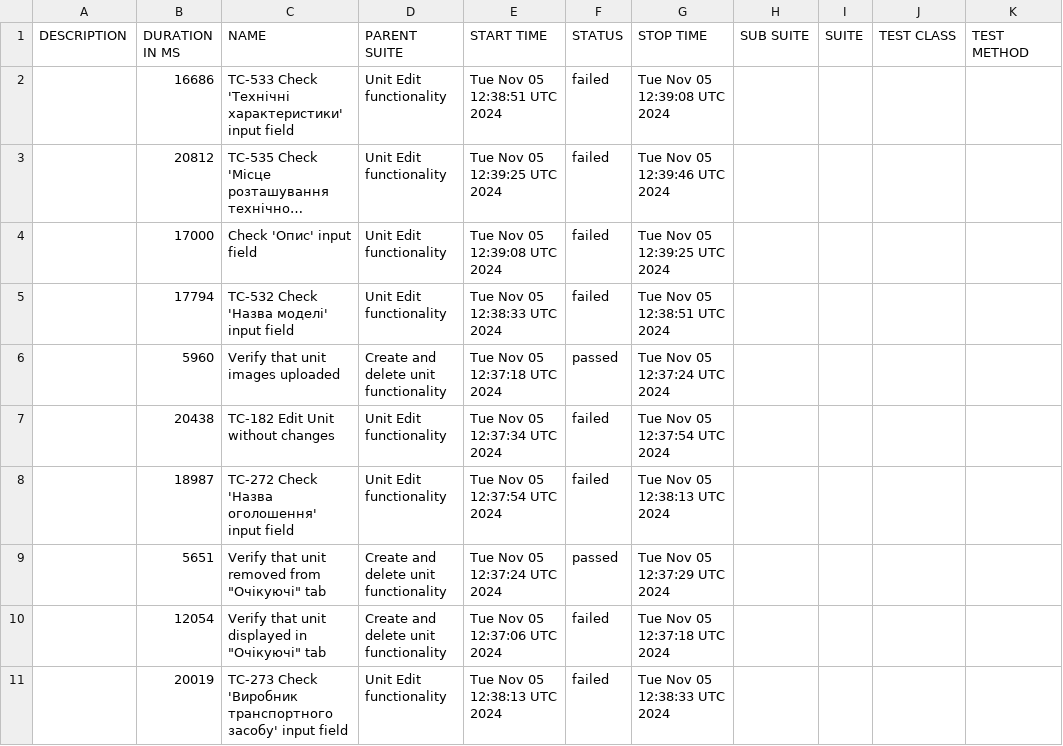
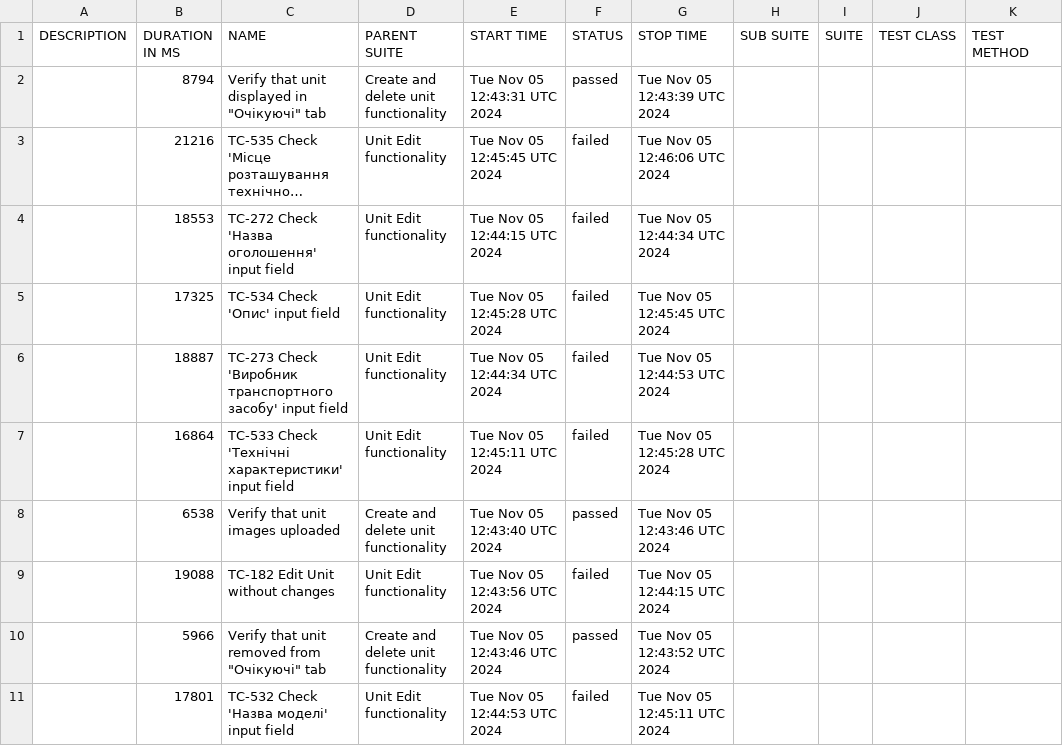
Before and after one commit to haite4/rentzila-cypress, a CSV file: data/suites.csv, drawn as a sheet; long unchanged cells end in …; removed rows and columns are numbered as before the commit, all else as after; the diff names each change by its address in the sheet, - before the commit and + after, or states it on an @@ line.

```diff
--- a/data/suites.csv
+++ b/data/suites.csv
-row 2:  | 16686 | TC-533 Check 'Технічні характеристики' input field | Unit Edit functionality | Tue Nov 05 12:38:51 UTC 2024 | failed | Tue Nov 05 12:39:08 UTC 2024
+row 2:  | 8794 | Verify that unit displayed in "Очікуючі" tab | Create and delete unit functionality | Tue Nov 05 12:43:31 UTC 2024 | passed | Tue Nov 05 12:43:39 UTC 2024
-B3 (DURATION IN MS): 20812
+B3 (DURATION IN MS): 21216
-E3 (START TIME): Tue Nov 05 12:39:25 UTC 2024
+E3 (START TIME): Tue Nov 05 12:45:45 UTC 2024
-G3 (STOP TIME): Tue Nov 05 12:39:46 UTC 2024
+G3 (STOP TIME): Tue Nov 05 12:46:06 UTC 2024
+row 4:  | 18553 | TC-272 Check 'Назва оголошення' input field | Unit Edit functionality | Tue Nov 05 12:44:15 UTC 2024 | failed | Tue Nov 05 12:44:34 UTC 2024
-B5 (DURATION IN MS): 17000
+B5 (DURATION IN MS): 17325
-C5 (NAME): Check 'Опис' input field
+C5 (NAME): TC-534 Check 'Опис' input field
-E5 (START TIME): Tue Nov 05 12:39:08 UTC 2024
+E5 (START TIME): Tue Nov 05 12:45:28 UTC 2024
-G5 (STOP TIME): Tue Nov 05 12:39:25 UTC 2024
+G5 (STOP TIME): Tue Nov 05 12:45:45 UTC 2024
-B6 (DURATION IN MS): 17794
+B6 (DURATION IN MS): 18887
-C6 (NAME): TC-532 Check 'Назва моделі' input field
+C6 (NAME): TC-273 Check 'Виробник транспортного засобу' input field
-E6 (START TIME): Tue Nov 05 12:38:33 UTC 2024
+E6 (START TIME): Tue Nov 05 12:44:34 UTC 2024
-G6 (STOP TIME): Tue Nov 05 12:38:51 UTC 2024
+G6 (STOP TIME): Tue Nov 05 12:44:53 UTC 2024
+row 7:  | 16864 | TC-533 Check 'Технічні характеристики' input field | Unit Edit functionality | Tue Nov 05 12:45:11 UTC 2024 | failed | Tue Nov 05 12:45:28 UTC 2024
-B8 (DURATION IN MS): 5960
+B8 (DURATION IN MS): 6538
-E8 (START TIME): Tue Nov 05 12:37:18 UTC 2024
+E8 (START TIME): Tue Nov 05 12:43:40 UTC 2024
-G8 (STOP TIME): Tue Nov 05 12:37:24 UTC 2024
+G8 (STOP TIME): Tue Nov 05 12:43:46 UTC 2024
-B9 (DURATION IN MS): 20438
+B9 (DURATION IN MS): 19088
-E9 (START TIME): Tue Nov 05 12:37:34 UTC 2024
+E9 (START TIME): Tue Nov 05 12:43:56 UTC 2024
-G9 (STOP TIME): Tue Nov 05 12:37:54 UTC 2024
+G9 (STOP TIME): Tue Nov 05 12:44:15 UTC 2024
-row 8:  | 18987 | TC-272 Check 'Назва оголошення' input field | Unit Edit functionality | Tue Nov 05 12:37:54 UTC 2024 | failed | Tue Nov 05 12:38:13 UTC 2024
-B10 (DURATION IN MS): 5651
+B10 (DURATION IN MS): 5966
-E10 (START TIME): Tue Nov 05 12:37:24 UTC 2024
+E10 (START TIME): Tue Nov 05 12:43:46 UTC 2024
-G10 (STOP TIME): Tue Nov 05 12:37:29 UTC 2024
+G10 (STOP TIME): Tue Nov 05 12:43:52 UTC 2024
-row 10:  | 12054 | Verify that unit displayed in "Очікуючі" tab | Create and delete unit functionality | Tue Nov 05 12:37:06 UTC 2024 | failed | Tue Nov 05 12:37:18 UTC 2024
-B11 (DURATION IN MS): 20019
+B11 (DURATION IN MS): 17801
-C11 (NAME): TC-273 Check 'Виробник транспортного засобу' input field
+C11 (NAME): TC-532 Check 'Назва моделі' input field
-E11 (START TIME): Tue Nov 05 12:38:13 UTC 2024
+E11 (START TIME): Tue Nov 05 12:44:53 UTC 2024
-G11 (STOP TIME): Tue Nov 05 12:38:33 UTC 2024
+G11 (STOP TIME): Tue Nov 05 12:45:11 UTC 2024
```
Also changed, not shown: 58 other files.
